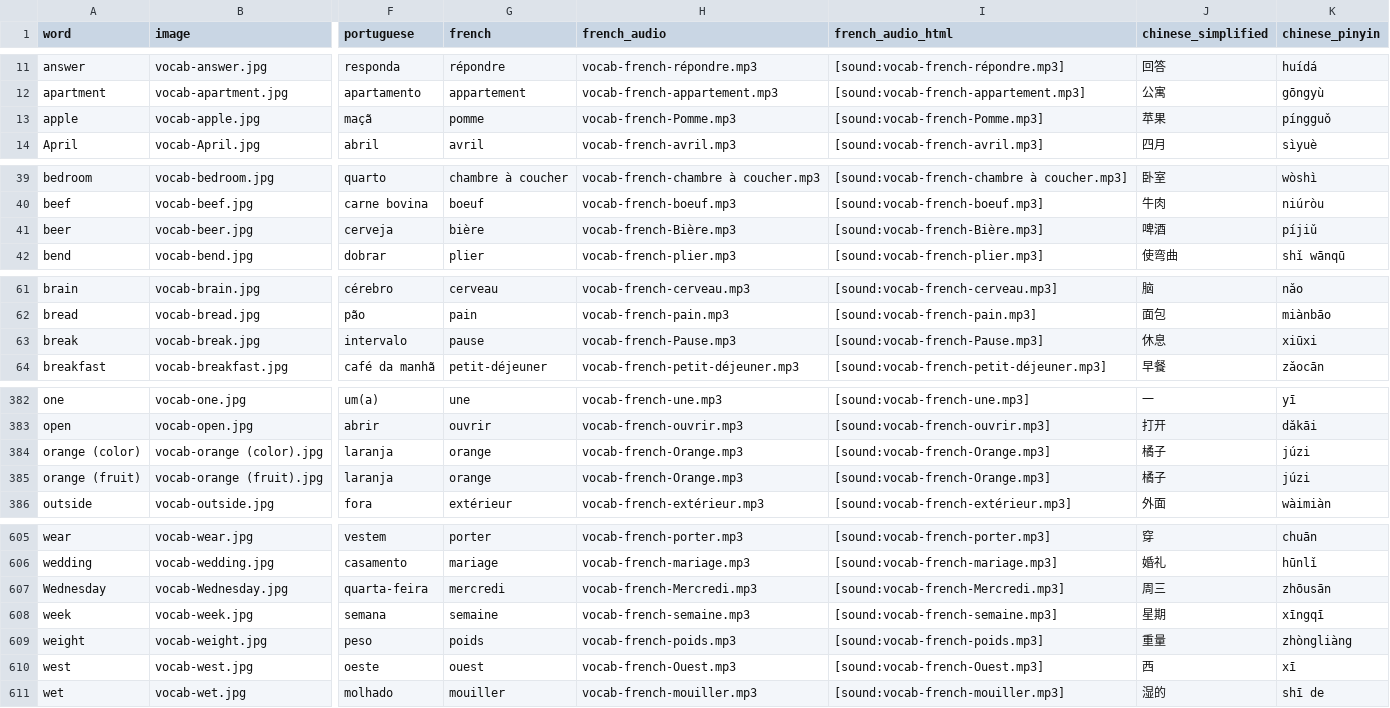
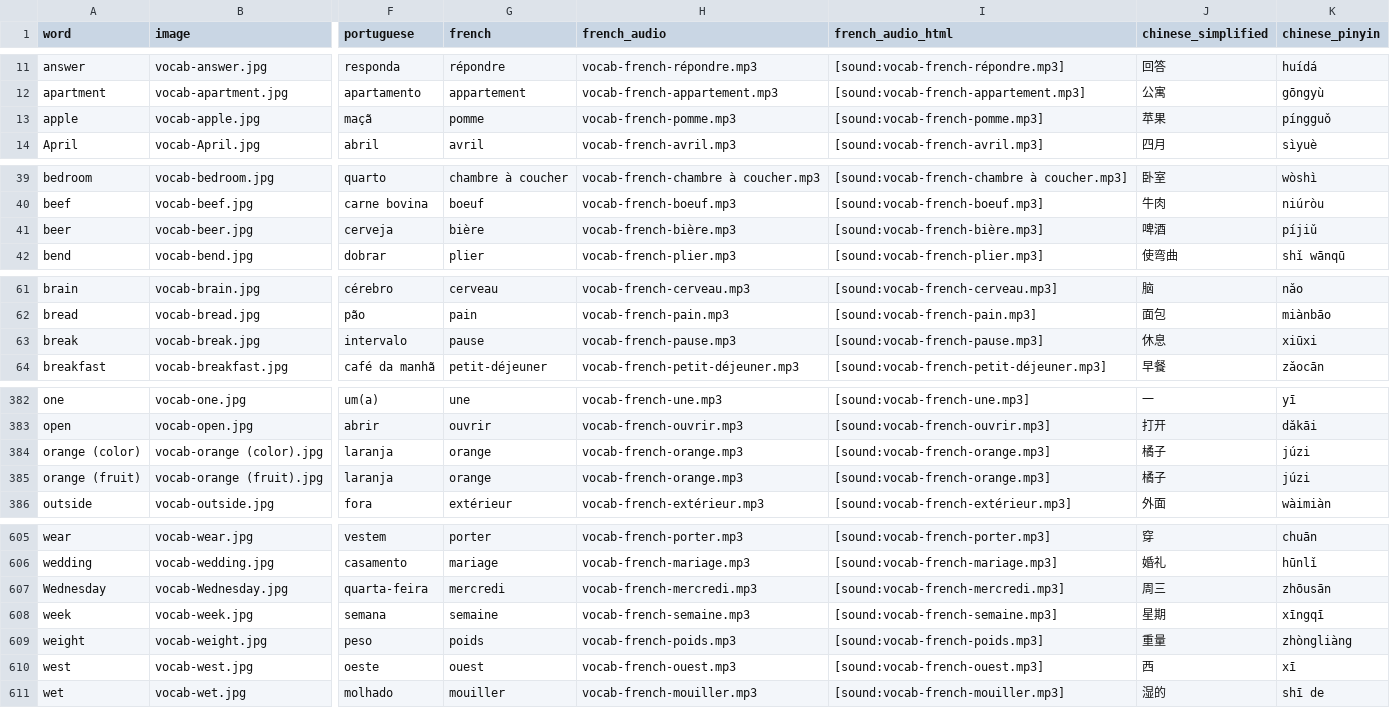
Before and after one commit to danimedi/vocabulaRy, a CSV file: data/data_set.csv, drawn as a sheet; only a part is shown, gaps mark what is left out; the diff covers the shown part only; the diff names each change by its address in the sheet, - before the commit and + after, or states it on an @@ line.

Commit message:
transform audio references in the data set to lower case (French)

```diff
--- a/data/data_set.csv
+++ b/data/data_set.csv
-H13 (french_audio): vocab-french-Pomme.mp3
+H13 (french_audio): vocab-french-pomme.mp3
-I13 (french_audio_html): [sound:vocab-french-Pomme.mp3]
+I13 (french_audio_html): [sound:vocab-french-pomme.mp3]
-H41 (french_audio): vocab-french-Bière.mp3
+H41 (french_audio): vocab-french-bière.mp3
-I41 (french_audio_html): [sound:vocab-french-Bière.mp3]
+I41 (french_audio_html): [sound:vocab-french-bière.mp3]
-H63 (french_audio): vocab-french-Pause.mp3
+H63 (french_audio): vocab-french-pause.mp3
-I63 (french_audio_html): [sound:vocab-french-Pause.mp3]
+I63 (french_audio_html): [sound:vocab-french-pause.mp3]
-H384:H385 (french_audio): vocab-french-Orange.mp3
+H384:H385 (french_audio): vocab-french-orange.mp3
-I384:I385 (french_audio_html): [sound:vocab-french-Orange.mp3]
+I384:I385 (french_audio_html): [sound:vocab-french-orange.mp3]
-H607 (french_audio): vocab-french-Mercredi.mp3
+H607 (french_audio): vocab-french-mercredi.mp3
-I607 (french_audio_html): [sound:vocab-french-Mercredi.mp3]
+I607 (french_audio_html): [sound:vocab-french-mercredi.mp3]
-H610 (french_audio): vocab-french-Ouest.mp3
+H610 (french_audio): vocab-french-ouest.mp3
-I610 (french_audio_html): [sound:vocab-french-Ouest.mp3]
+I610 (french_audio_html): [sound:vocab-french-ouest.mp3]
```
Also changed, not shown: 72 edited cells elsewhere in this file.
